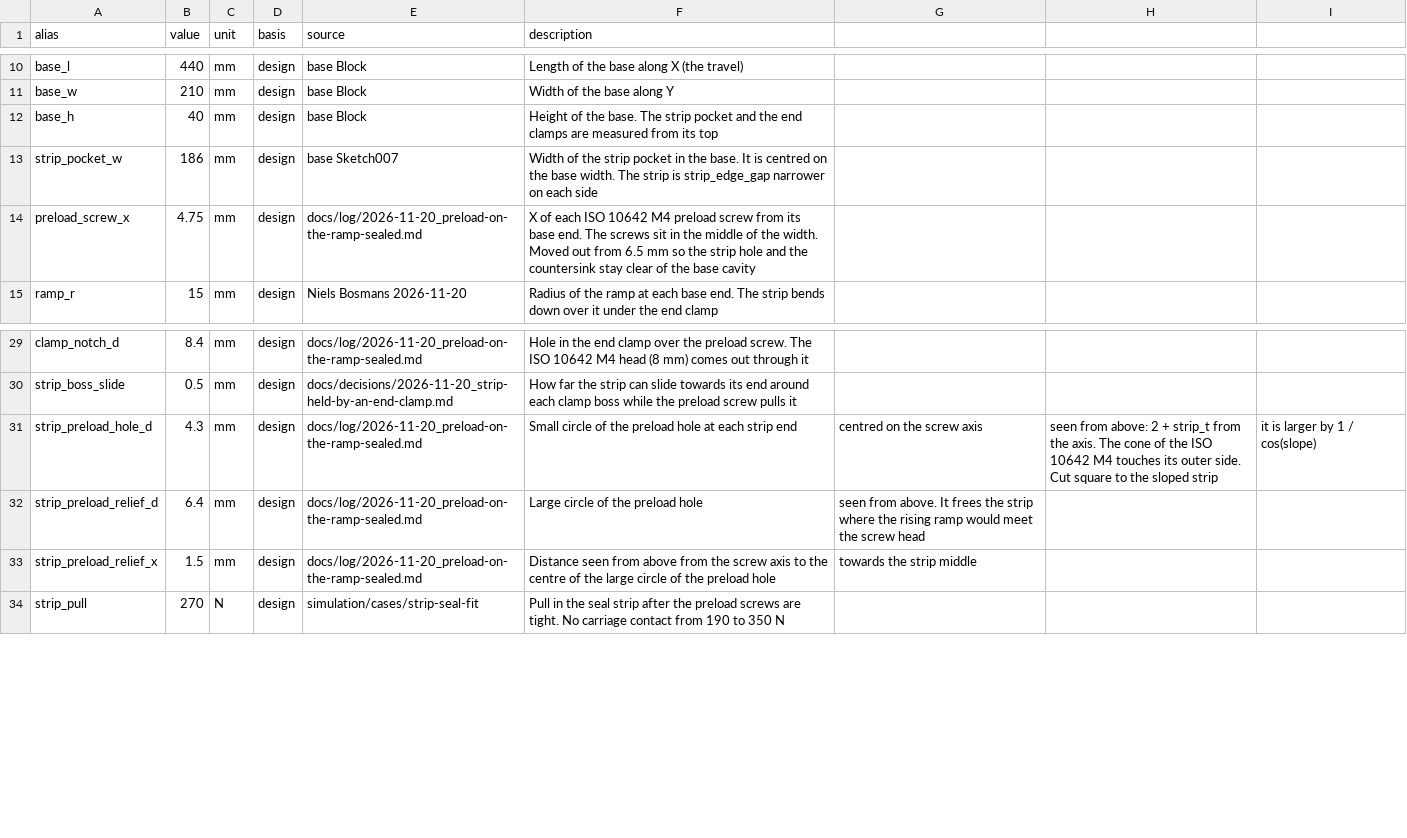
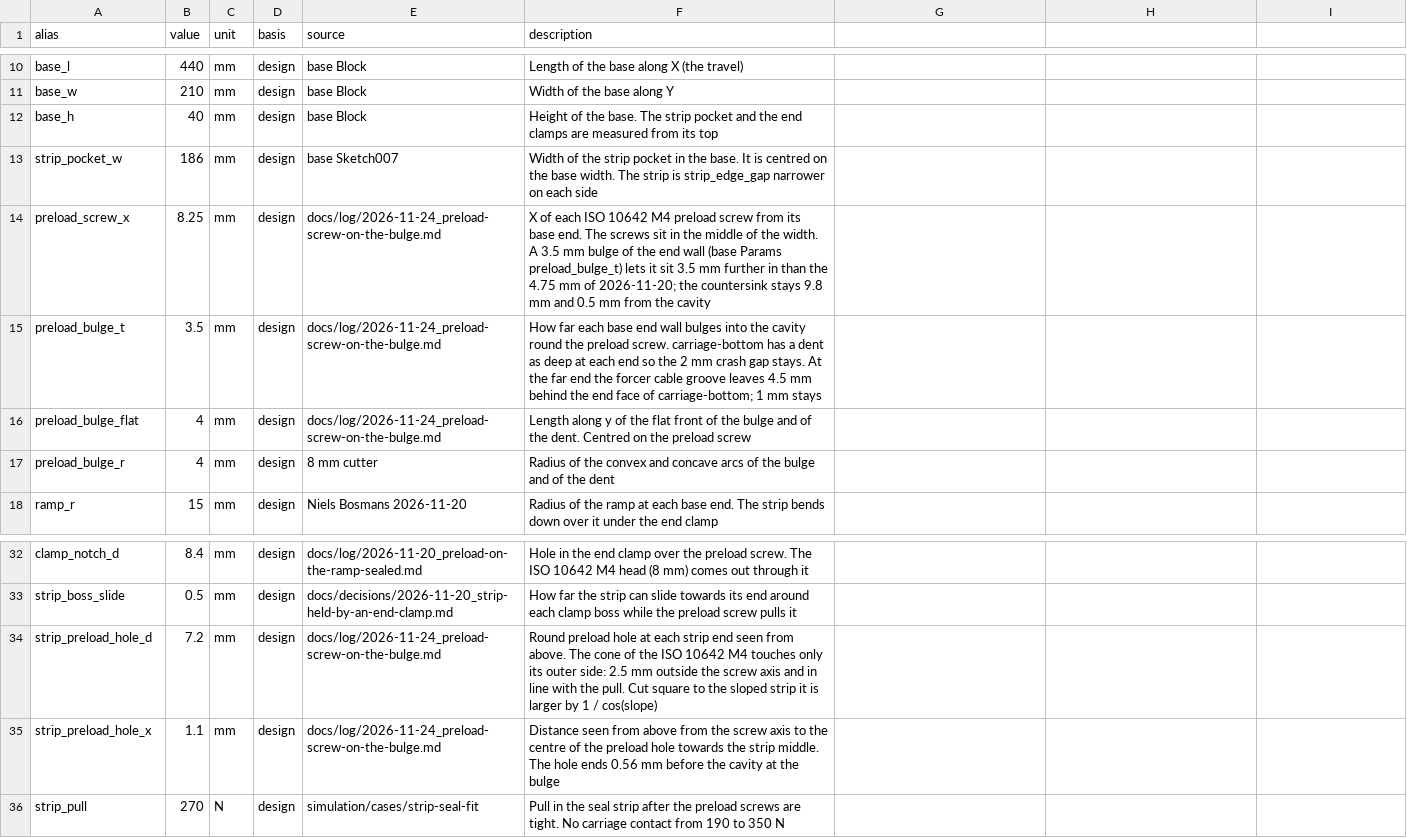
Before and after one commit to refaqt/aqtuator, a CSV file: modules/compact-stage/cad/params/default.csv, drawn as a sheet; only a part is shown, gaps mark what is left out.

```diff
--- a/modules/compact-stage/cad/params/default.csv
+++ b/modules/compact-stage/cad/params/default.csv
@@ -13,3 +13,6 @@ base_h,40,mm,design,base Block,Height of the base. The strip pocket and the end
 strip_pocket_w,186,mm,design,base Sketch007,Width of the strip pocket in the base. It is centred on the base width. The strip is strip_edge_gap narrower on each side
-preload_screw_x,4.75,mm,design,docs/log/2026-11-20_preload-on-the-ramp-sealed.md,X of each ISO 10642 M4 preload screw from its base end. The screws sit in the middle of the width. Moved out from 6.5 mm so the strip hole and the countersink stay clear of the base cavity
+preload_screw_x,8.25,mm,design,docs/log/2026-11-24_preload-screw-on-the-bulge.md,X of each ISO 10642 M4 preload screw from its base end. The screws sit in the middle of the width. A 3.5 mm bulge of the end wall (base Params preload_bulge_t) lets it sit 3.5 mm further in than the 4.75 mm of 2026-11-20; the countersink stays 9.8 mm and 0.5 mm from the cavity
+preload_bulge_t,3.5,mm,design,docs/log/2026-11-24_preload-screw-on-the-bulge.md,How far each base end wall bulges into the cavity round the preload screw. carriage-bottom has a dent as deep at each end so the 2 mm crash gap stays. At the far end the forcer cable groove leaves 4.5 mm behind the end face of carriage-bottom; 1 mm stays
+preload_bulge_flat,4,mm,design,docs/log/2026-11-24_preload-screw-on-the-bulge.md,Length along y of the flat front of the bulge and of the dent. Centred on the preload screw
+preload_bulge_r,4,mm,design,8 mm cutter,Radius of the convex and concave arcs of the bulge and of the dent
 ramp_r,15,mm,design,Niels Bosmans 2026-11-20,Radius of the ramp at each base end. The strip bends down over it under the end clamp
@@ -30,5 +33,4 @@ clamp_notch_d,8.4,mm,design,docs/log/2026-11-20_preload-on-the-ramp-sealed.md,Ho
 strip_boss_slide,0.5,mm,design,docs/decisions/2026-11-20_strip-held-by-an-end-clamp.md,How far the strip can slide towards its end around each clamp boss while the preload screw pulls it
-strip_preload_hole_d,4.3,mm,design,docs/log/2026-11-20_preload-on-the-ramp-sealed.md,Small circle of the preload hole at each strip end, centred on the screw axis, seen from above: 2 + strip_t from the axis. The cone of the ISO 10642 M4 touches its outer side. Cut square to the sloped strip, it is larger by 1 / cos(slope)
-strip_preload_relief_d,6.4,mm,design,docs/log/2026-11-20_preload-on-the-ramp-sealed.md,Large circle of the preload hole, seen from above. It frees the strip where the rising ramp would meet the screw head
-strip_preload_relief_x,1.5,mm,design,docs/log/2026-11-20_preload-on-the-ramp-sealed.md,Distance seen from above from the screw axis to the centre of the large circle of the preload hole, towards the strip middle
+strip_preload_hole_d,7.2,mm,design,docs/log/2026-11-24_preload-screw-on-the-bulge.md,Round preload hole at each strip end seen from above. The cone of the ISO 10642 M4 touches only its outer side: 2.5 mm outside the screw axis and in line with the pull. Cut square to the sloped strip it is larger by 1 / cos(slope)
+strip_preload_hole_x,1.1,mm,design,docs/log/2026-11-24_preload-screw-on-the-bulge.md,Distance seen from above from the screw axis to the centre of the preload hole towards the strip middle. The hole ends 0.56 mm before the cavity at the bulge
 strip_pull,270,N,design,simulation/cases/strip-seal-fit,Pull in the seal strip after the preload screws are tight. No carriage contact from 190 to 350 N
```
Also changed, not shown: modules/compact-stage/bom/bom.csv, modules/compact-stage/cad/params-table.csv, 16 other files.
